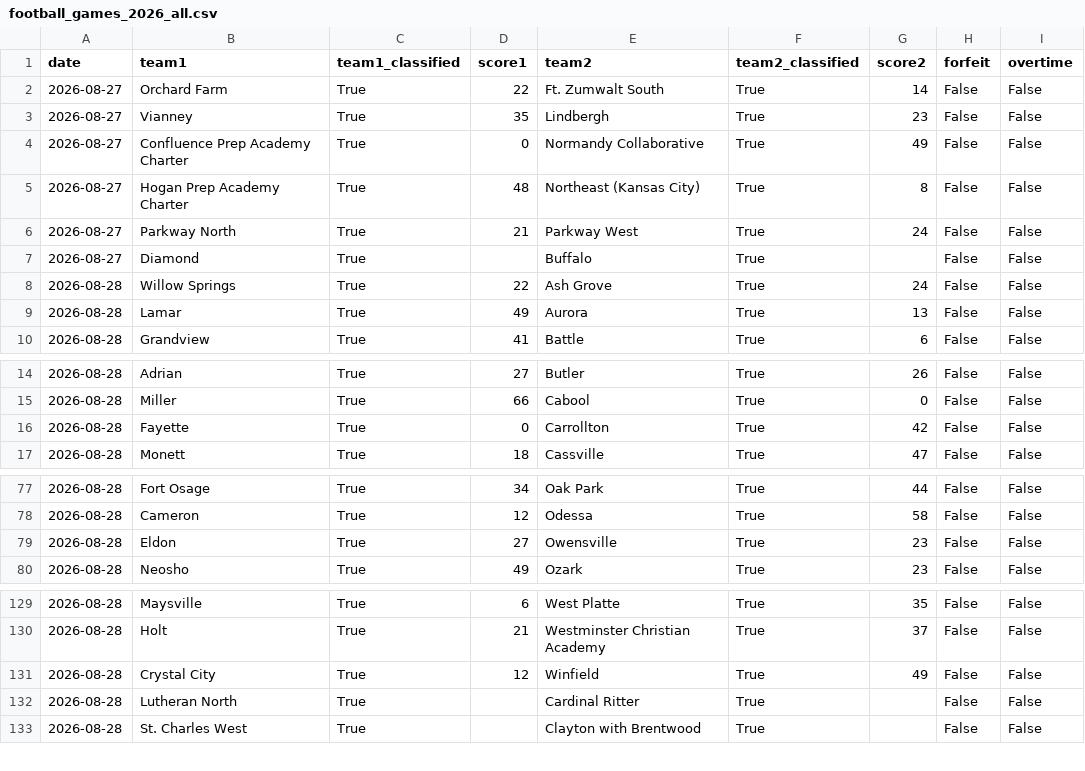
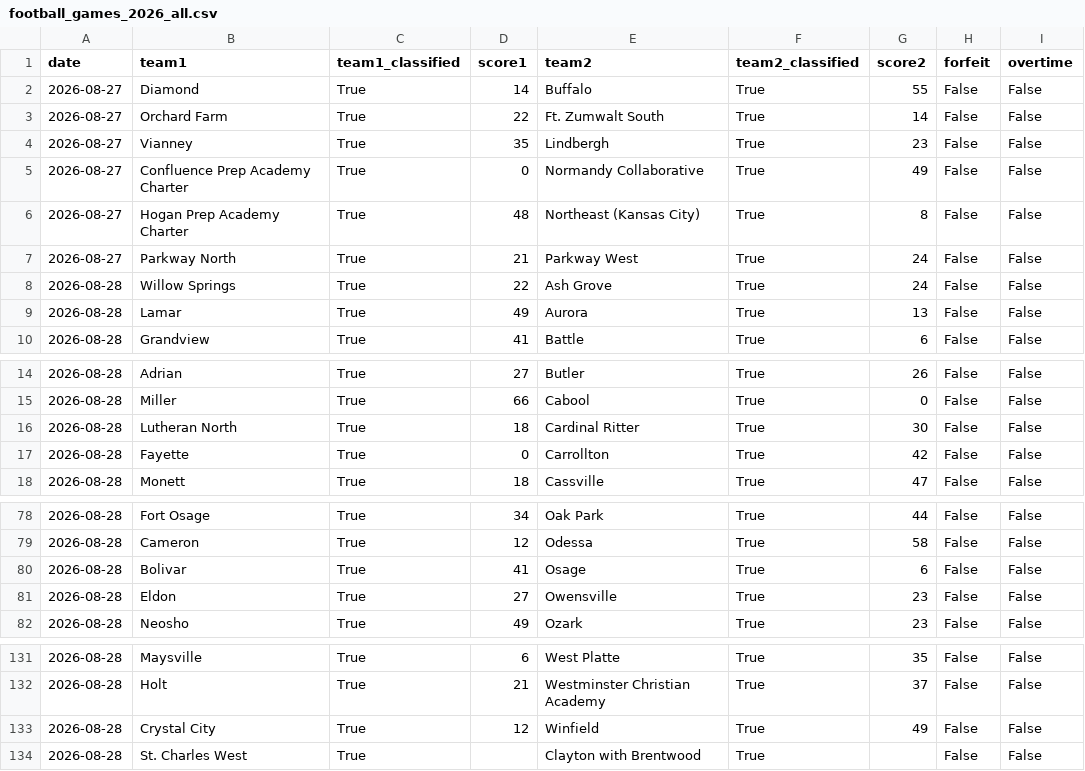
Before and after one commit to AllMOSports/football-ratings-2026, a CSV file: football_games_2026_all.csv, drawn as a sheet; only a part is shown, gaps mark what is left out; removed rows and columns are numbered as before the commit, all else as after; the diff covers the shown part only; the diff names each change by its address in the sheet, - before the commit and + after, or states it on an @@ line.

```diff
--- a/football_games_2026_all.csv
+++ b/football_games_2026_all.csv
+row 2: 2026-08-27 | Diamond | True | 14 | Buffalo | True | 55 | False | False
-row 7: 2026-08-27 | Diamond | True |  | Buffalo | True |  | False | False
+row 16: 2026-08-28 | Lutheran North | True | 18 | Cardinal Ritter | True | 30 | False | False
+row 80: 2026-08-28 | Bolivar | True | 41 | Osage | True | 6 | False | False
-row 132: 2026-08-28 | Lutheran North | True |  | Cardinal Ritter | True |  | False | False
```
Also changed, not shown: 1 removed row elsewhere in this file, football_games_2026.csv, 3 other files.
